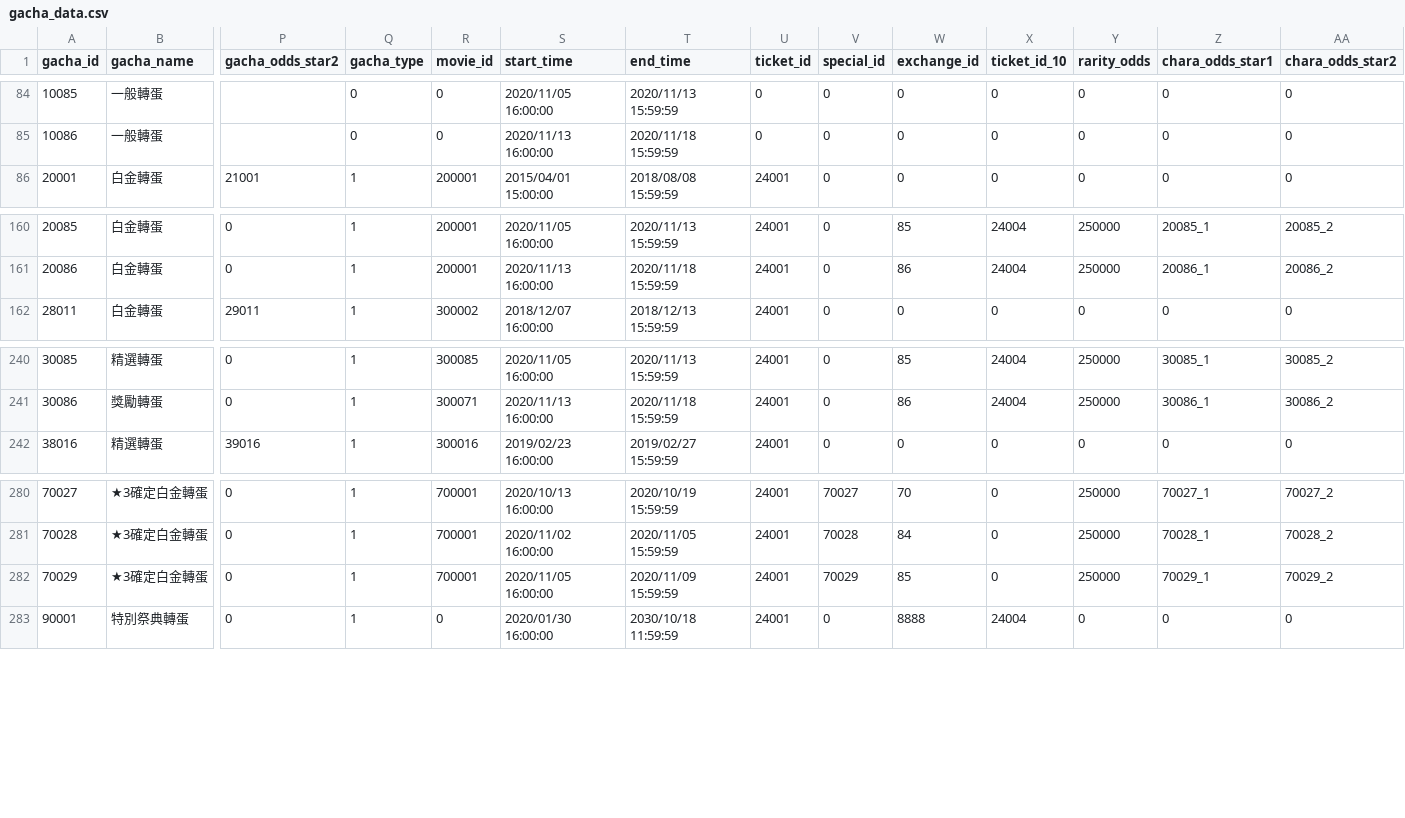
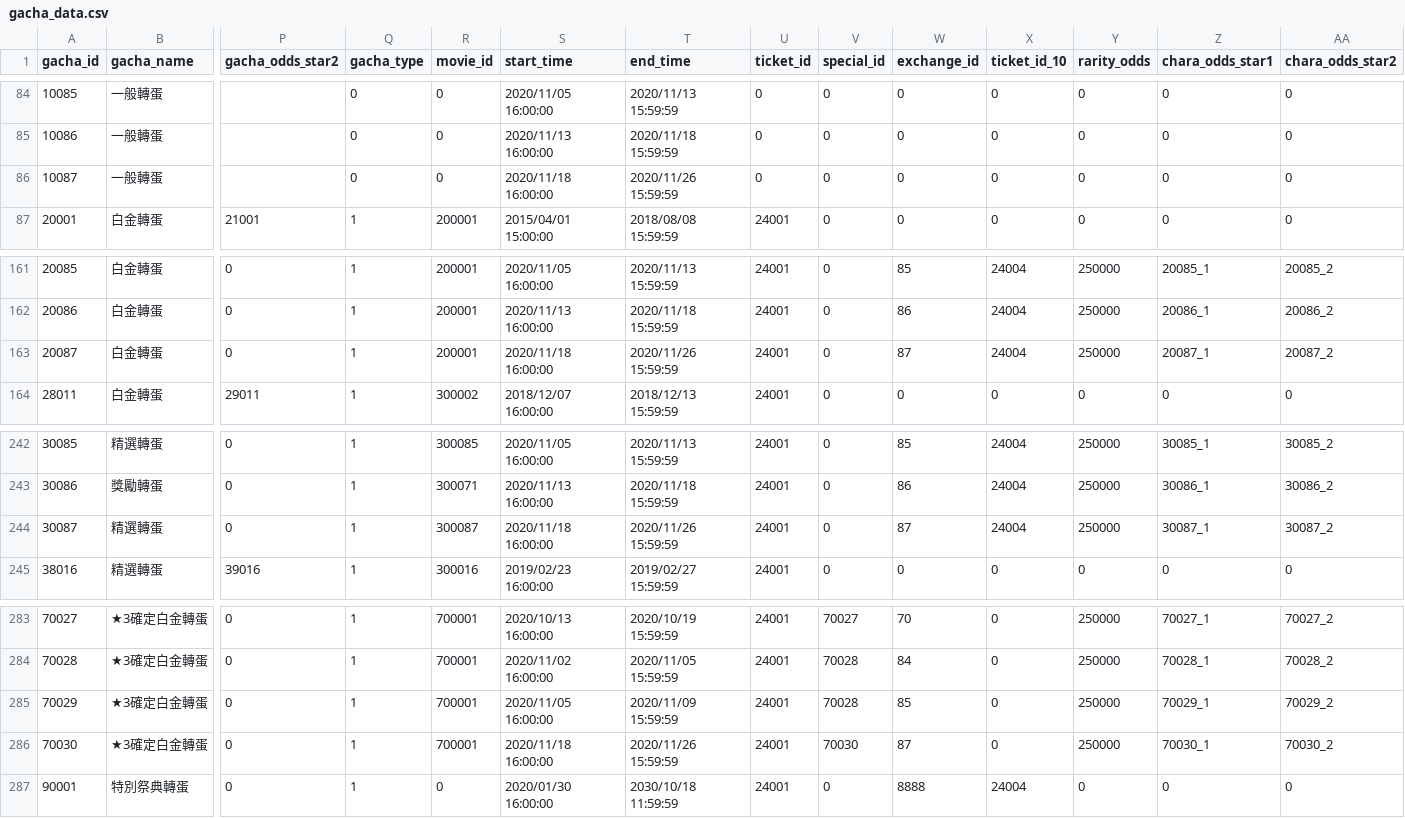
Before and after one commit to KiruyaMomochi/RediveData, a CSV file: db/csv/gacha_data.csv, drawn as a sheet; only a part is shown, gaps mark what is left out; addresses are those after the commit; rows hold the shown columns only; the diff names each change by its address in the sheet, - before the commit and + after, or states it on an @@ line.

```diff
--- a/db/csv/gacha_data.csv
+++ b/db/csv/gacha_data.csv
+row 86: 10087 | 一般轉蛋 |  | 0 | 0 | 2020/11/18 16:00:00 | 2020/11/26 15:59:59 | 0 | 0 | 0 | 0 | 0 | 0 | 0
+row 163: 20087 | 白金轉蛋 | 0 | 1 | 200001 | 2020/11/18 16:00:00 | 2020/11/26 15:59:59 | 24001 | 0 | 87 | 24004 | 250000 | 20087_1 | 20087_2
+row 244: 30087 | 精選轉蛋 | 0 | 1 | 300087 | 2020/11/18 16:00:00 | 2020/11/26 15:59:59 | 24001 | 0 | 87 | 24004 | 250000 | 30087_1 | 30087_2
-V285 (special_id): 70029
+V285 (special_id): 70028
+row 286: 70030 | ★3確定白金轉蛋 | 0 | 1 | 700001 | 2020/11/18 16:00:00 | 2020/11/26 15:59:59 | 24001 | 70030 | 87 | 0 | 250000 | 70030_1 | 70030_2
```
Also changed, not shown: db/csv/room_unit_comments.csv, db/csv/skill_action.csv, 57 other files.
